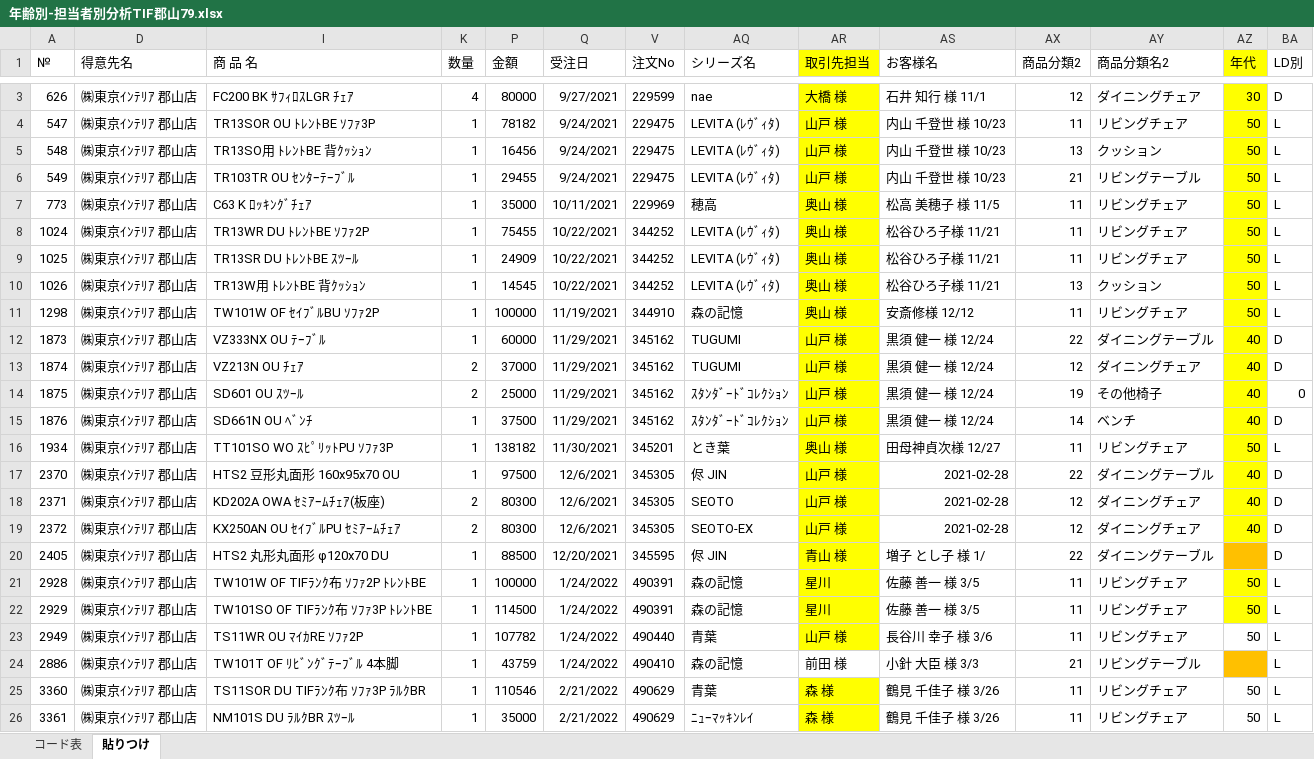
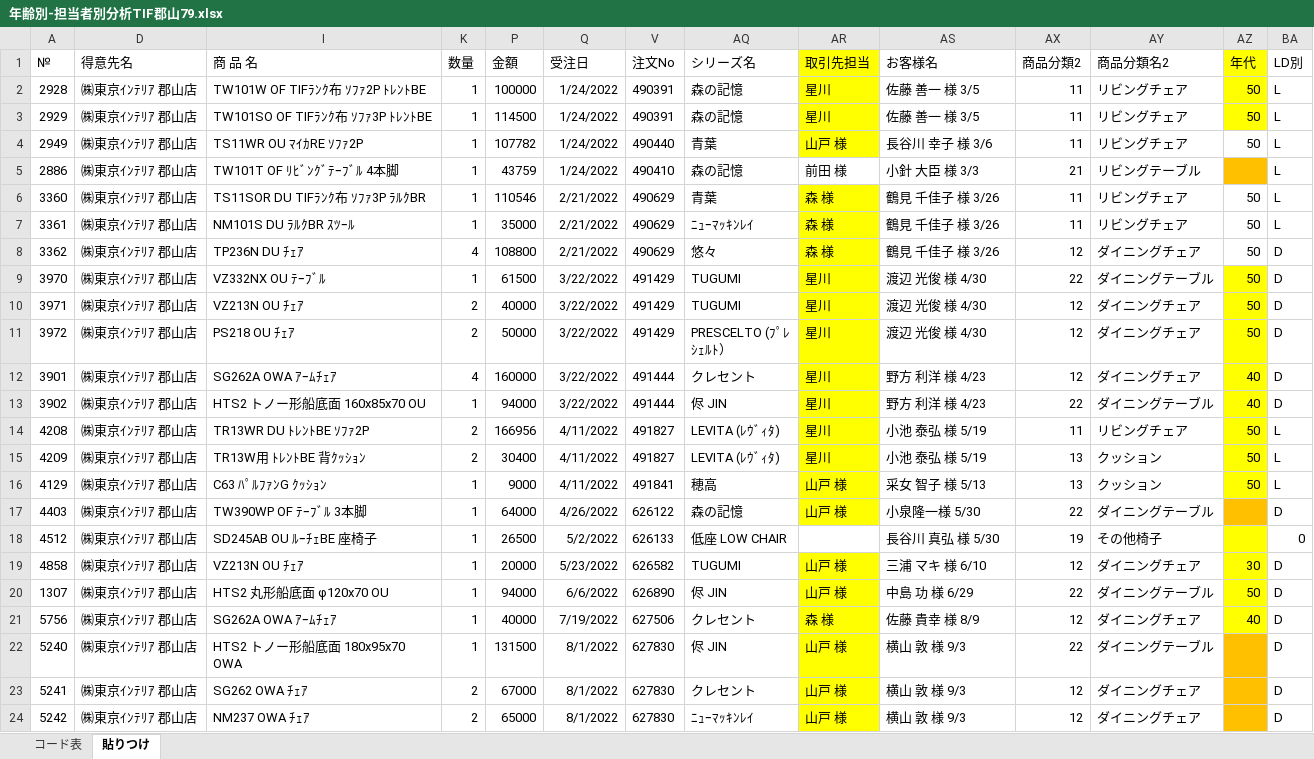
Before and after one commit to cocosan1/hidastreamlit_kh, an Excel workbook: data/年齢別-担当者別分析TIF郡山79.xlsx, sheet 貼りつけ, drawn as a sheet; only a part is shown, gaps mark what is left out; the shorter side is filled out with more unchanged rows; values as stored, in another font and other column widths than the file's, no borders; removed rows and columns are numbered as before the commit, all else as after; rows hold the shown columns only; the diff covers the shown part only; the diff names each change by its address in the sheet, - before the commit and + after, or states it on an @@ line.

```diff
--- a/data/年齢別-担当者別分析TIF郡山79.xlsx (sheet 貼りつけ)
+++ b/data/年齢別-担当者別分析TIF郡山79.xlsx (sheet 貼りつけ)
-row 3: 626 | ㈱東京ｲﾝﾃﾘｱ 郡山店 | FC200 BK ｻﾌｨﾛｽLGR ﾁｪｱ | 4 | 80000 | 9/27/2021 | 229599 | nae | 大橋 様 | 石井 知行 様 11/1 | 12 | ダイニングチェア | 30 | D
-row 4: 547 | ㈱東京ｲﾝﾃﾘｱ 郡山店 | TR13SOR OU ﾄﾚﾝﾄBE ｿﾌｧ3P | 1 | 78182 | 9/24/2021 | 229475 | LEVITA (ﾚｳﾞｨﾀ) | 山戸 様 | 内山 千登世 様 10/23 | 11 | リビングチェア | 50 | L
-row 5: 548 | ㈱東京ｲﾝﾃﾘｱ 郡山店 | TR13SO用 ﾄﾚﾝﾄBE 背ｸｯｼｮﾝ | 1 | 16456 | 9/24/2021 | 229475 | LEVITA (ﾚｳﾞｨﾀ) | 山戸 様 | 内山 千登世 様 10/23 | 13 | クッション | 50 | L
-row 6: 549 | ㈱東京ｲﾝﾃﾘｱ 郡山店 | TR103TR OU ｾﾝﾀｰﾃｰﾌﾞﾙ | 1 | 29455 | 9/24/2021 | 229475 | LEVITA (ﾚｳﾞｨﾀ) | 山戸 様 | 内山 千登世 様 10/23 | 21 | リビングテーブル | 50 | L
-row 7: 773 | ㈱東京ｲﾝﾃﾘｱ 郡山店 | C63 K ﾛｯｷﾝｸﾞﾁｪｱ | 1 | 35000 | 10/11/2021 | 229969 | 穂高 | 奥山 様 | 松高 美穂子 様 11/5 | 11 | リビングチェア | 50 | L
-row 8: 1024 | ㈱東京ｲﾝﾃﾘｱ 郡山店 | TR13WR DU ﾄﾚﾝﾄBE ｿﾌｧ2P | 1 | 75455 | 10/22/2021 | 344252 | LEVITA (ﾚｳﾞｨﾀ) | 奥山 様 | 松谷ひろ子様 11/21 | 11 | リビングチェア | 50 | L
-row 9: 1025 | ㈱東京ｲﾝﾃﾘｱ 郡山店 | TR13SR DU ﾄﾚﾝﾄBE ｽﾂｰﾙ | 1 | 24909 | 10/22/2021 | 344252 | LEVITA (ﾚｳﾞｨﾀ) | 奥山 様 | 松谷ひろ子様 11/21 | 11 | リビングチェア | 50 | L
-row 10: 1026 | ㈱東京ｲﾝﾃﾘｱ 郡山店 | TR13W用 ﾄﾚﾝﾄBE 背ｸｯｼｮﾝ | 1 | 14545 | 10/22/2021 | 344252 | LEVITA (ﾚｳﾞｨﾀ) | 奥山 様 | 松谷ひろ子様 11/21 | 13 | クッション | 50 | L
-row 11: 1298 | ㈱東京ｲﾝﾃﾘｱ 郡山店 | TW101W OF ｾｲﾌﾞﾙBU ｿﾌｧ2P | 1 | 100000 | 11/19/2021 | 344910 | 森の記憶 | 奥山 様 | 安斎修様 12/12 | 11 | リビングチェア | 50 | L
-row 12: 1873 | ㈱東京ｲﾝﾃﾘｱ 郡山店 | VZ333NX OU ﾃｰﾌﾞﾙ | 1 | 60000 | 11/29/2021 | 345162 | TUGUMI | 山戸 様 | 黒須 健一 様 12/24 | 22 | ダイニングテーブル | 40 | D
-row 13: 1874 | ㈱東京ｲﾝﾃﾘｱ 郡山店 | VZ213N OU ﾁｪｱ | 2 | 37000 | 11/29/2021 | 345162 | TUGUMI | 山戸 様 | 黒須 健一 様 12/24 | 12 | ダイニングチェア | 40 | D
-row 14: 1875 | ㈱東京ｲﾝﾃﾘｱ 郡山店 | SD601 OU ｽﾂｰﾙ | 2 | 25000 | 11/29/2021 | 345162 | ｽﾀﾝﾀﾞｰﾄﾞｺﾚｸｼｮﾝ | 山戸 様 | 黒須 健一 様 12/24 | 19 | その他椅子 | 40 | 0
-row 15: 1876 | ㈱東京ｲﾝﾃﾘｱ 郡山店 | SD661N OU ﾍﾞﾝﾁ | 1 | 37500 | 11/29/2021 | 345162 | ｽﾀﾝﾀﾞｰﾄﾞｺﾚｸｼｮﾝ | 山戸 様 | 黒須 健一 様 12/24 | 14 | ベンチ | 40 | D
-row 16: 1934 | ㈱東京ｲﾝﾃﾘｱ 郡山店 | TT101SO WO ｽﾋﾟﾘｯﾄPU ｿﾌｧ3P | 1 | 138182 | 11/30/2021 | 345201 | とき葉 | 奥山 様 | 田母神貞次様 12/27 | 11 | リビングチェア | 50 | L
-row 17: 2370 | ㈱東京ｲﾝﾃﾘｱ 郡山店 | HTS2 豆形丸面形 160x95x70 OU | 1 | 97500 | 12/6/2021 | 345305 | 侭 JIN | 山戸 様 | 2021-02-28 | 22 | ダイニングテーブル | 40 | D
-row 18: 2371 | ㈱東京ｲﾝﾃﾘｱ 郡山店 | KD202A OWA ｾﾐｱｰﾑﾁｪｱ(板座) | 2 | 80300 | 12/6/2021 | 345305 | SEOTO | 山戸 様 | 2021-02-28 | 12 | ダイニングチェア | 40 | D
-row 19: 2372 | ㈱東京ｲﾝﾃﾘｱ 郡山店 | KX250AN OU ｾｲﾌﾞﾙPU ｾﾐｱｰﾑﾁｪｱ | 2 | 80300 | 12/6/2021 | 345305 | SEOTO-EX | 山戸 様 | 2021-02-28 | 12 | ダイニングチェア | 40 | D
-row 20: 2405 | ㈱東京ｲﾝﾃﾘｱ 郡山店 | HTS2 丸形丸面形 φ120x70 DU | 1 | 88500 | 12/20/2021 | 345595 | 侭 JIN | 青山 様 | 増子 とし子 様 1/ | 22 | ダイニングテーブル |  | D
```
Also changed, not shown: 4 added rows and 5 removed rows elsewhere in this sheet, formulas that keep their value, hidden cells, data/年齢別-担当者別分析TIF福島79.xlsx, data/年齢別-担当者別分析オツタカ.xlsx, 7 other files.
